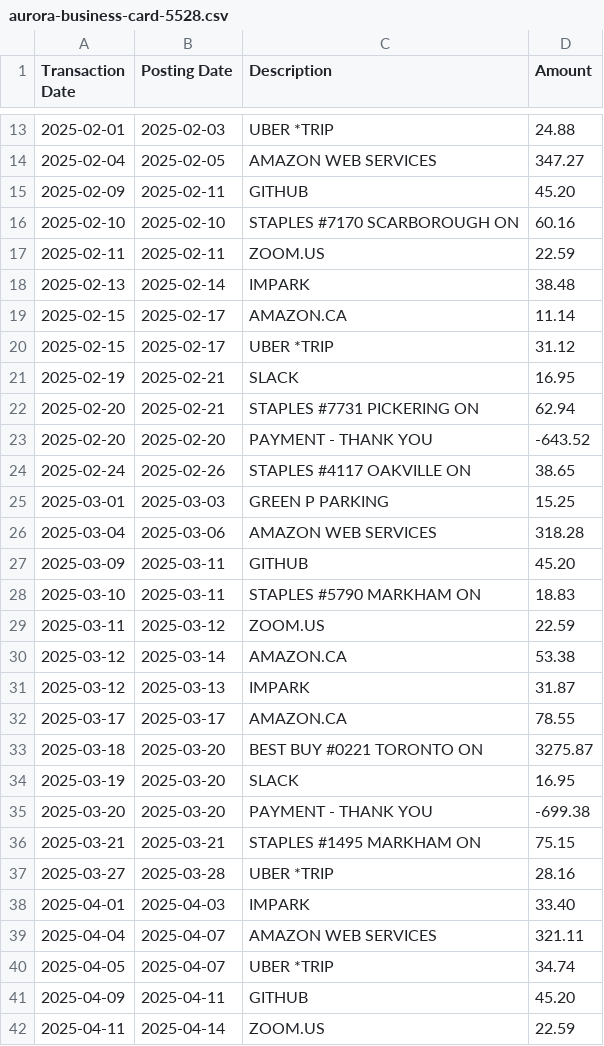
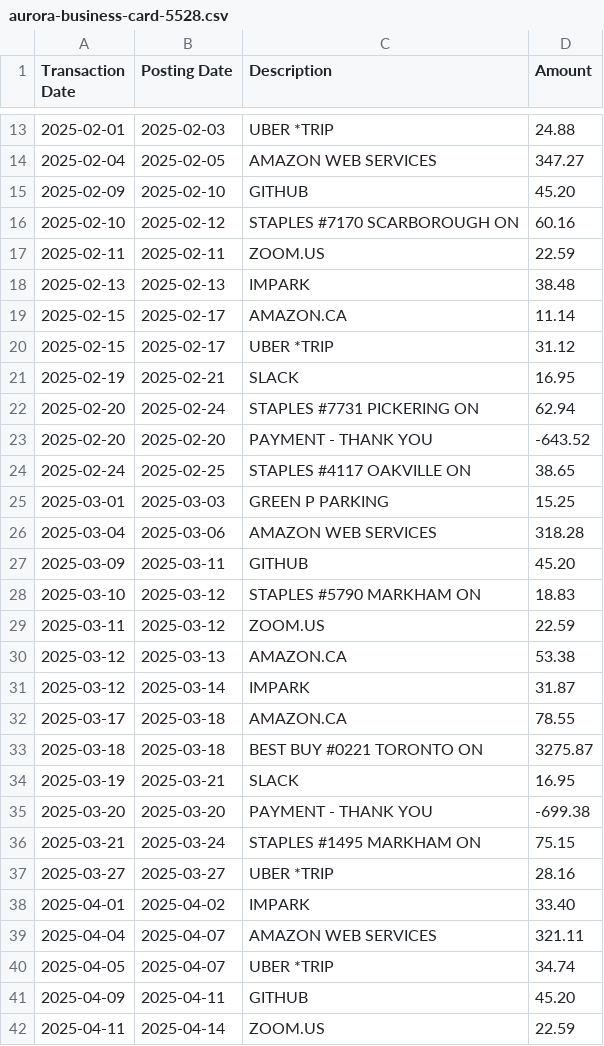
Before and after one commit to kingkinapi-boop/ashbridge-returns, a CSV file: reference/sample-clients/11-humber-bay-software/accounts/aurora-business-card-5528.csv, drawn as a sheet; only a part is shown, gaps mark what is left out; the diff covers the shown part only.

```diff
--- a/reference/sample-clients/11-humber-bay-software/accounts/aurora-business-card-5528.csv
+++ b/reference/sample-clients/11-humber-bay-software/accounts/aurora-business-card-5528.csv
@@ -14,6 +14,6 @@ Transaction Date,Posting Date,Description,Amount
 2025-02-04,2025-02-05,AMAZON WEB SERVICES,347.27
-2025-02-09,2025-02-11,GITHUB,45.20
-2025-02-10,2025-02-10,STAPLES #7170 SCARBOROUGH ON,60.16
+2025-02-09,2025-02-10,GITHUB,45.20
+2025-02-10,2025-02-12,STAPLES #7170 SCARBOROUGH ON,60.16
 2025-02-11,2025-02-11,ZOOM.US,22.59
-2025-02-13,2025-02-14,IMPARK,38.48
+2025-02-13,2025-02-13,IMPARK,38.48
 2025-02-15,2025-02-17,AMAZON.CA,11.14
@@ -21,5 +21,5 @@ Transaction Date,Posting Date,Description,Amount
 2025-02-19,2025-02-21,SLACK,16.95
-2025-02-20,2025-02-21,STAPLES #7731 PICKERING ON,62.94
+2025-02-20,2025-02-24,STAPLES #7731 PICKERING ON,62.94
 2025-02-20,2025-02-20,PAYMENT - THANK YOU,-643.52
-2025-02-24,2025-02-26,STAPLES #4117 OAKVILLE ON,38.65
+2025-02-24,2025-02-25,STAPLES #4117 OAKVILLE ON,38.65
 2025-03-01,2025-03-03,GREEN P PARKING,15.25
@@ -27,13 +27,13 @@ Transaction Date,Posting Date,Description,Amount
 2025-03-09,2025-03-11,GITHUB,45.20
-2025-03-10,2025-03-11,STAPLES #5790 MARKHAM ON,18.83
+2025-03-10,2025-03-12,STAPLES #5790 MARKHAM ON,18.83
 2025-03-11,2025-03-12,ZOOM.US,22.59
-2025-03-12,2025-03-14,AMAZON.CA,53.38
-2025-03-12,2025-03-13,IMPARK,31.87
-2025-03-17,2025-03-17,AMAZON.CA,78.55
-2025-03-18,2025-03-20,BEST BUY #0221 TORONTO ON,3275.87
-2025-03-19,2025-03-20,SLACK,16.95
+2025-03-12,2025-03-13,AMAZON.CA,53.38
+2025-03-12,2025-03-14,IMPARK,31.87
+2025-03-17,2025-03-18,AMAZON.CA,78.55
+2025-03-18,2025-03-18,BEST BUY #0221 TORONTO ON,3275.87
+2025-03-19,2025-03-21,SLACK,16.95
 2025-03-20,2025-03-20,PAYMENT - THANK YOU,-699.38
-2025-03-21,2025-03-21,STAPLES #1495 MARKHAM ON,75.15
-2025-03-27,2025-03-28,UBER *TRIP,28.16
-2025-04-01,2025-04-03,IMPARK,33.40
+2025-03-21,2025-03-24,STAPLES #1495 MARKHAM ON,75.15
+2025-03-27,2025-03-27,UBER *TRIP,28.16
+2025-04-01,2025-04-02,IMPARK,33.40
 2025-04-04,2025-04-07,AMAZON WEB SERVICES,321.11
```
Also changed, not shown: 44 edited cells elsewhere in this file, reference/sample-clients/11-humber-bay-software/accounts/lakeview-chequing-3306.csv, reference/sample-clients/11-humber-bay-software/qbo/lakeview-chequing-3306.csv, 12 other files.
